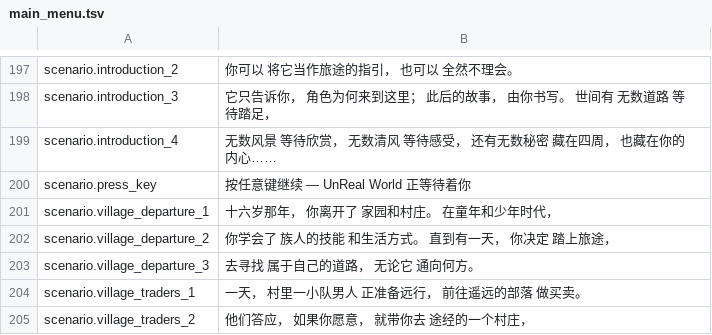
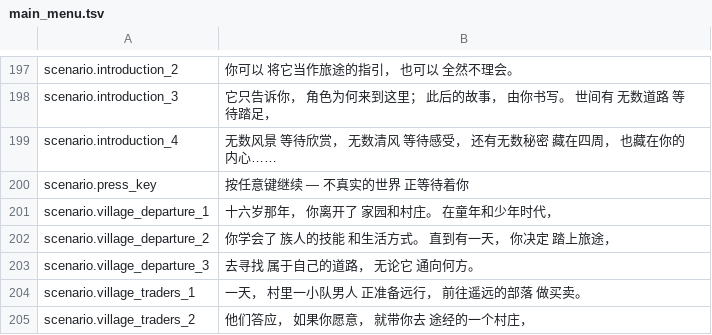
Before and after one commit to pokemonchw/urwcn, a TSV file: catalog/zh-CN/main_menu.tsv, drawn as a sheet; only a part is shown, gaps mark what is left out; the diff covers the shown part only.

```diff
--- a/catalog/zh-CN/main_menu.tsv
+++ b/catalog/zh-CN/main_menu.tsv
@@ -199,3 +199,3 @@ scenario.introduction_3	它只告诉你， 角色为何来到这里； 此后的
 scenario.introduction_4	无数风景 等待欣赏， 无数清风 等待感受， 还有无数秘密 藏在四周， 也藏在你的内心……
-scenario.press_key	 按任意键继续 — UnReal World 正等待着你
+scenario.press_key	 按任意键继续 — 不真实的世界 正等待着你
 scenario.village_departure_1	十六岁那年， 你离开了 家园和村庄。 在童年和少年时代，
```
Also changed, not shown: 29 added rows elsewhere in this file, 7 other files.
